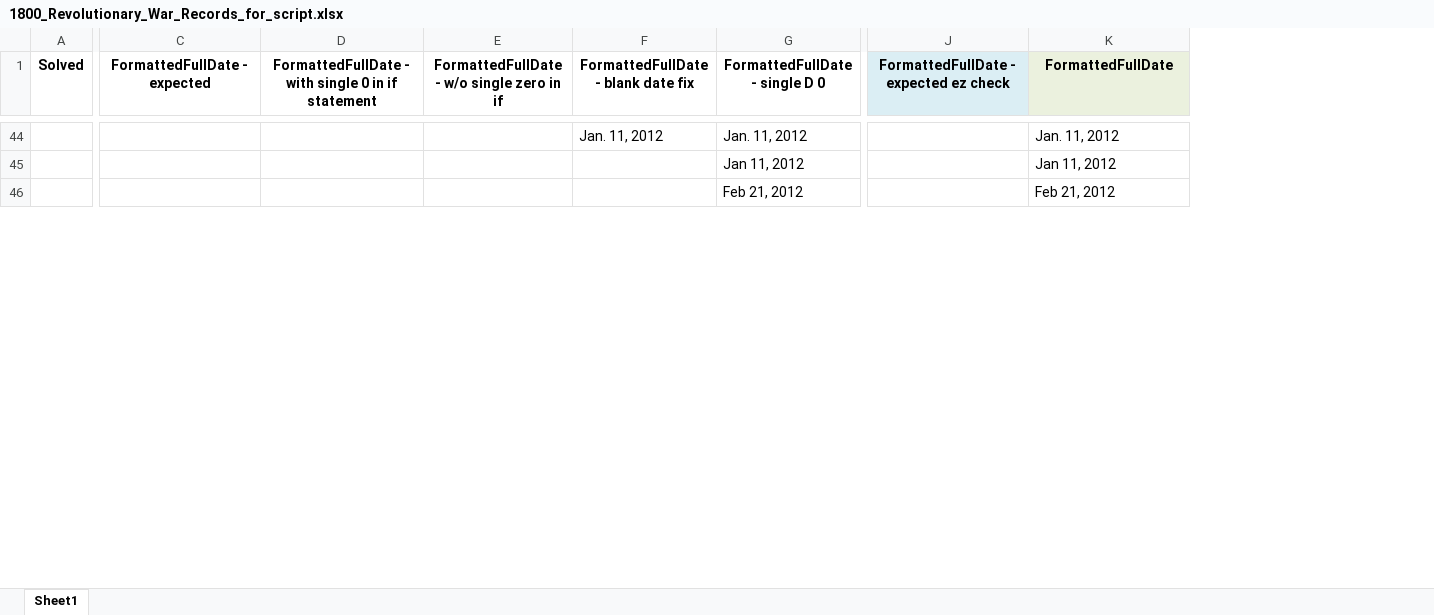
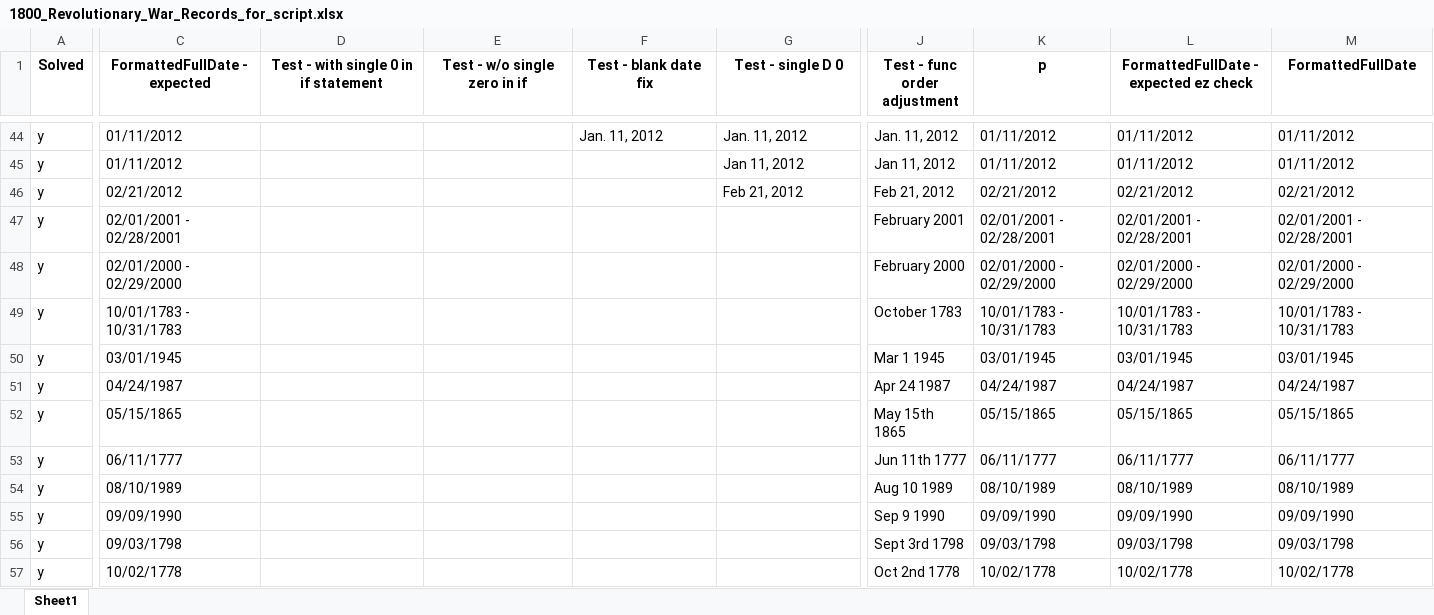
Before and after one commit to dpa-snyder/dates-formatter, an Excel workbook: 1800_Revolutionary_War_Records_for_script.xlsx, sheet Sheet1, drawn as a sheet; only a part is shown, gaps mark what is left out; values as stored, in another font and other column widths than the file's, no borders; addresses are those after the commit; rows hold the shown columns only; the diff covers the shown part only; the diff names each change by its address in the sheet, - before the commit and + after, or states it on an @@ line.

Commit message:
test-named-ranges, works for named ranges

```diff
--- a/1800_Revolutionary_War_Records_for_script.xlsx (sheet Sheet1)
+++ b/1800_Revolutionary_War_Records_for_script.xlsx (sheet Sheet1)
+column J (Test - func order adjustment), rows 44-46: Jan. 11, 2012 | Jan 11, 2012 | Feb 21, 2012
+column K (p), rows 44-46: 01/11/2012 | 01/11/2012 | 02/21/2012
-D1: FormattedFullDate - with single 0 in if statement
+D1: Test - with single 0 in if statement
-E1: FormattedFullDate - w/o single zero in if
+E1: Test - w/o single zero in if
-F1: FormattedFullDate - blank date fix
+F1: Test - blank date fix
-G1: FormattedFullDate - single D 0
+G1: Test - single D 0
-L1 fill: #DBEEF4
+L1 fill: none
-M1 fill: #EBF1DE
+M1 fill: none
-A44:A46 (Solved): (empty)
+A44:A46 (Solved): y
-C44:C45 (FormattedFullDate - expected): (empty)
+C44:C45 (FormattedFullDate - expected): 01/11/2012
-L44:L45: (empty)
+L44:L45: 01/11/2012
-M44 (FormattedFullDate): Jan. 11, 2012
+M44 (FormattedFullDate): 01/11/2012
-M45 (FormattedFullDate): Jan 11, 2012
+M45 (FormattedFullDate): 01/11/2012
-C46 (FormattedFullDate - expected): (empty)
+C46 (FormattedFullDate - expected): 02/21/2012
-L46: (empty)
+L46: 02/21/2012
-M46 (FormattedFullDate): Feb 21, 2012
+M46 (FormattedFullDate): 02/21/2012
+row 47: y | 02/01/2001 - 02/28/2001 |  |  |  |  | February 2001 | 02/01/2001 - 02/28/2001 | 02/01/2001 - 02/28/2001 | 02/01/2001 - 02/28/2001
+row 48: y | 02/01/2000 - 02/29/2000 |  |  |  |  | February 2000 | 02/01/2000 - 02/29/2000 | 02/01/2000 - 02/29/2000 | 02/01/2000 - 02/29/2000
+row 49: y | 10/01/1783 - 10/31/1783 |  |  |  |  | October 1783 | 10/01/1783 - 10/31/1783 | 10/01/1783 - 10/31/1783 | 10/01/1783 - 10/31/1783
+row 50: y | 03/01/1945 |  |  |  |  | Mar 1 1945 | 03/01/1945 | 03/01/1945 | 03/01/1945
+row 51: y | 04/24/1987 |  |  |  |  | Apr 24 1987 | 04/24/1987 | 04/24/1987 | 04/24/1987
+row 52: y | 05/15/1865 |  |  |  |  | May 15th 1865 | 05/15/1865 | 05/15/1865 | 05/15/1865
+row 53: y | 06/11/1777 |  |  |  |  | Jun 11th 1777 | 06/11/1777 | 06/11/1777 | 06/11/1777
+row 54: y | 08/10/1989 |  |  |  |  | Aug 10 1989 | 08/10/1989 | 08/10/1989 | 08/10/1989
+row 55: y | 09/09/1990 |  |  |  |  | Sep 9 1990 | 09/09/1990 | 09/09/1990 | 09/09/1990
+row 56: y | 09/03/1798 |  |  |  |  | Sept 3rd 1798 | 09/03/1798 | 09/03/1798 | 09/03/1798
+row 57: y | 10/02/1778 |  |  |  |  | Oct 2nd 1778 | 10/02/1778 | 10/02/1778 | 10/02/1778
```
Also changed, not shown: 13 added rows, 26 edited cells and cell formats elsewhere in this sheet, 3 other files.
